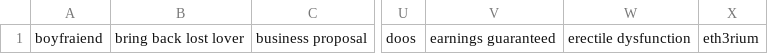
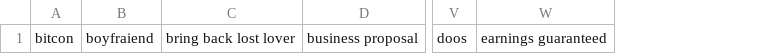
Before and after one commit to mitchellkrogza/Global-List-Facebook-Groups-Keyword-Moderation-Alerts, a CSV file: facebook-groups-keywords-02.csv, drawn as a sheet; only a part is shown, gaps mark what is left out; removed rows and columns are numbered as before the commit, all else as after; the diff names each change by its address in the sheet, - before the commit and + after, or states it on an @@ line.

```diff
--- a/facebook-groups-keywords-02.csv
+++ b/facebook-groups-keywords-02.csv
+column A, row 1: bitcon
-column W, row 1: erectile dysfunction
-column X, row 1: eth3rium
```
Also changed, not shown: facebook-groups-keywords-03.csv, facebook-groups-keywords-04.csv, 5 other files.
